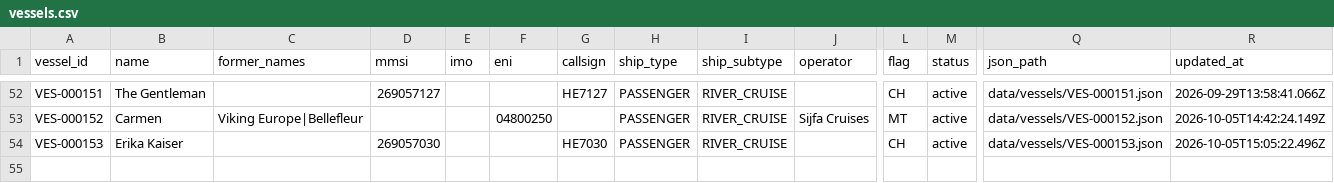
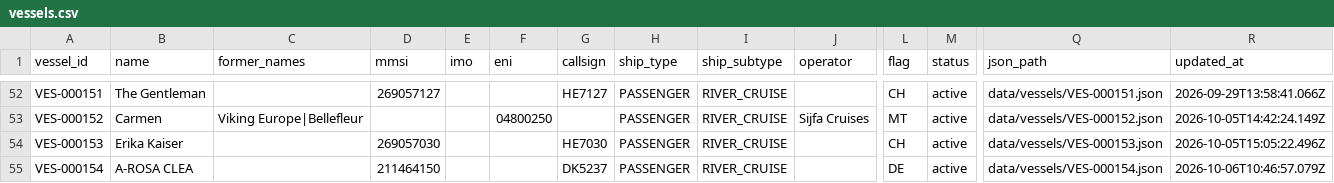
Before and after one commit to ugnet90/danube-vessel-log, a CSV file: data/vessels.csv, drawn as a sheet; only a part is shown, gaps mark what is left out; rows hold the shown columns only; the diff names each change by its address in the sheet, - before the commit and + after, or states it on an @@ line.

```diff
--- a/data/vessels.csv
+++ b/data/vessels.csv
+row 55: VES-000154 | A-ROSA CLEA |  | 211464150 |  |  | DK5237 | PASSENGER | RIVER_CRUISE |  | DE | active | data/vessels/VES-000154.json | 2026-10-06T10:46:57.079Z
```
Also changed, not shown: 6 other files.
